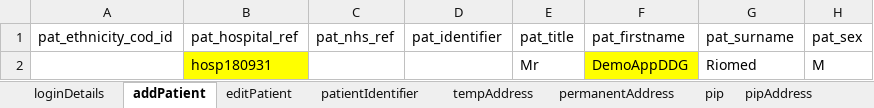
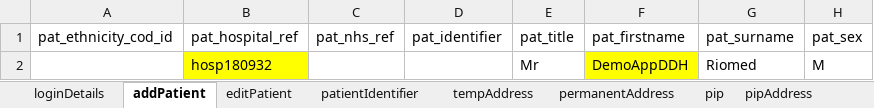
Before and after one commit to manojvyavahare27/DemoServerCellma4ClinicalAuto-, an Excel workbook: ExcelFiles/AppointmentDomain.xlsx, sheet addPatient, drawn as a sheet; only a part is shown; values as stored, in another font and other column widths than the file's, no borders; the diff names each change by its address in the sheet, - before the commit and + after, or states it on an @@ line.

```diff
--- a/ExcelFiles/AppointmentDomain.xlsx (sheet addPatient)
+++ b/ExcelFiles/AppointmentDomain.xlsx (sheet addPatient)
-B2 (pat_hospital_ref): hosp180931
+B2 (pat_hospital_ref): hosp180932
-F2 (pat_firstname): DemoAppDDG
+F2 (pat_firstname): DemoAppDDH
```
Also changed, not shown: sheet patientIdentifier, sheet addEditAppointments, sheet rescheduleAppointments, sheet appRoomRemoved, sheet bookNewAppointments, sheet CancelBookAppointment, 3 more sheets, ExcelFiles/PatientDomain.xlsx, ExcelFiles/PharmacyDomain.xlsx, 2 other files.
